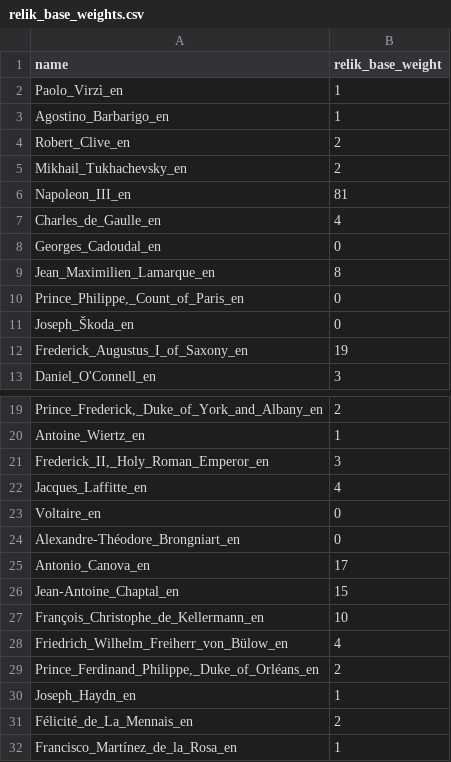
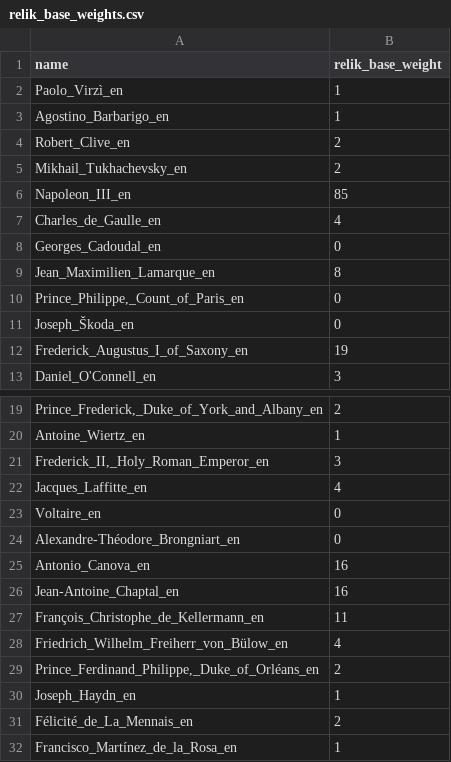
Before and after one commit to Karima-m/BSc_Project_Fall2026, a CSV file: data/weight_files/relik_base_weights.csv, drawn as a sheet; only a part is shown, gaps mark what is left out.

```diff
--- a/data/weight_files/relik_base_weights.csv
+++ b/data/weight_files/relik_base_weights.csv
@@ -5,3 +5,3 @@ Robert_Clive_en,2
 Mikhail_Tukhachevsky_en,2
-Napoleon_III_en,81
+Napoleon_III_en,85
 Charles_de_Gaulle_en,4
@@ -24,5 +24,5 @@ Voltaire_en,0
 Alexandre-Théodore_Brongniart_en,0
-Antonio_Canova_en,17
-Jean-Antoine_Chaptal_en,15
-François_Christophe_de_Kellermann_en,10
+Antonio_Canova_en,16
+Jean-Antoine_Chaptal_en,16
+François_Christophe_de_Kellermann_en,11
 Friedrich_Wilhelm_Freiherr_von_Bülow_en,4
```
Also changed, not shown: data/weight_files/all_weights.csv, data/weight_files/napoleon_out_edges/relik_cie_napoleon_weights.csv, 1 other file.
